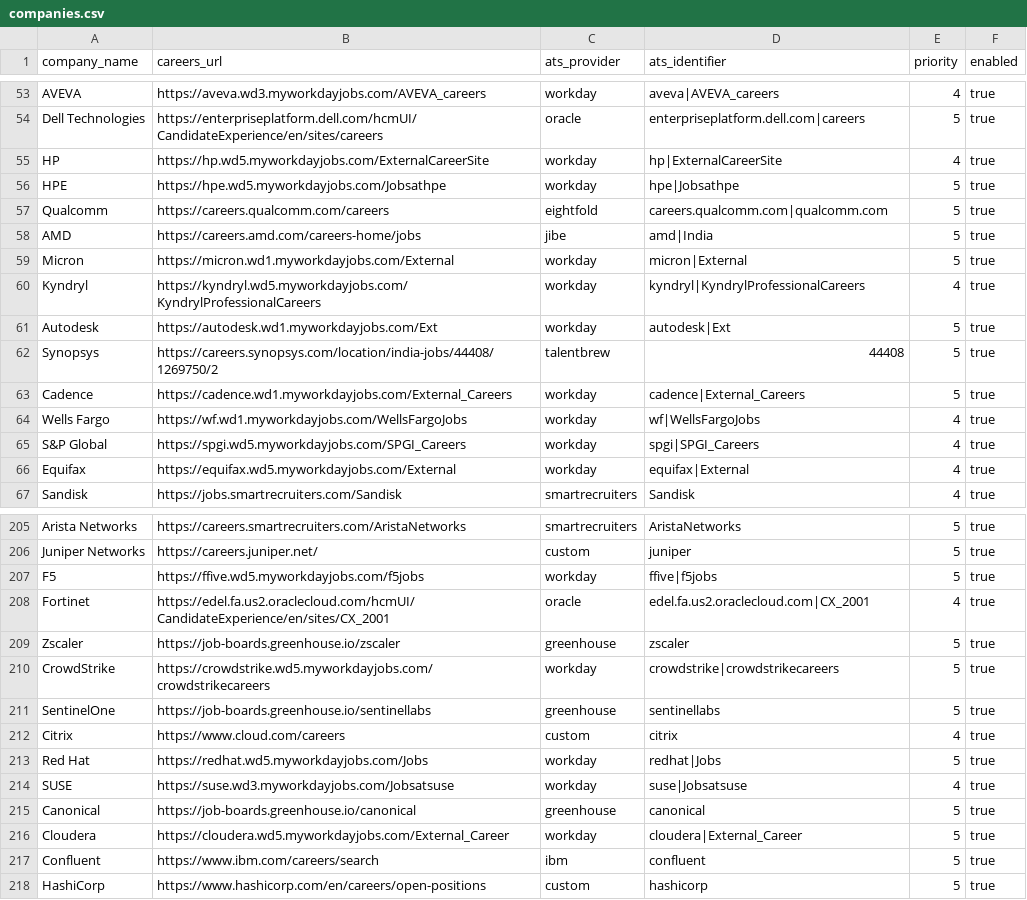
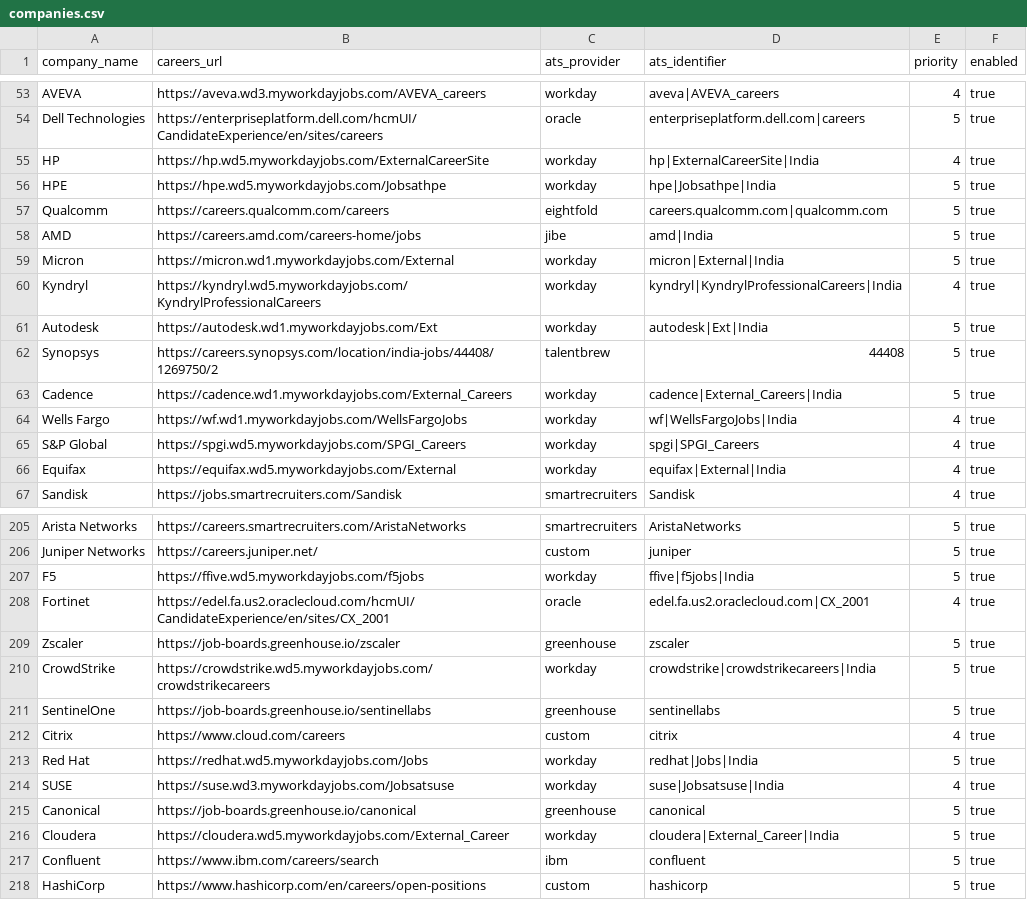
Before and after one commit to chandanvura/JobRadar, a CSV file: companies/companies.csv, drawn as a sheet; only a part is shown, gaps mark what is left out; the diff covers the shown part only.

Commit message:
fix(registry,ui): remove global company clutter, scope 84 Workday employers to India, and resolve scraper failures (#140)
Scopes 84 Workday employers to India facets, migrates verified custom portals to ATS adapters, hardens CustomCareerAdapter, and eliminates global clutter from UI.

```diff
--- a/companies/companies.csv
+++ b/companies/companies.csv
@@ -54,14 +54,14 @@ AVEVA,https://aveva.wd3.myworkdayjobs.com/AVEVA_careers,workday,aveva|AVEVA_care
 Dell Technologies,https://enterpriseplatform.dell.com/hcmUI/CandidateExperience/en/sites/careers,oracle,enterpriseplatform.dell.com|careers,5,true
-HP,https://hp.wd5.myworkdayjobs.com/ExternalCareerSite,workday,hp|ExternalCareerSite,4,true
-HPE,https://hpe.wd5.myworkdayjobs.com/Jobsathpe,workday,hpe|Jobsathpe,5,true
+HP,https://hp.wd5.myworkdayjobs.com/ExternalCareerSite,workday,hp|ExternalCareerSite|India,4,true
+HPE,https://hpe.wd5.myworkdayjobs.com/Jobsathpe,workday,hpe|Jobsathpe|India,5,true
 Qualcomm,https://careers.qualcomm.com/careers,eightfold,careers.qualcomm.com|qualcomm.com,5,true
 AMD,https://careers.amd.com/careers-home/jobs,jibe,amd|India,5,true
-Micron,https://micron.wd1.myworkdayjobs.com/External,workday,micron|External,5,true
-Kyndryl,https://kyndryl.wd5.myworkdayjobs.com/KyndrylProfessionalCareers,workday,kyndryl|KyndrylProfessionalCareers,4,true
-Autodesk,https://autodesk.wd1.myworkdayjobs.com/Ext,workday,autodesk|Ext,5,true
+Micron,https://micron.wd1.myworkdayjobs.com/External,workday,micron|External|India,5,true
+Kyndryl,https://kyndryl.wd5.myworkdayjobs.com/KyndrylProfessionalCareers,workday,kyndryl|KyndrylProfessionalCareers|India,4,true
+Autodesk,https://autodesk.wd1.myworkdayjobs.com/Ext,workday,autodesk|Ext|India,5,true
 Synopsys,https://careers.synopsys.com/location/india-jobs/44408/1269750/2,talentbrew,44408,5,true
-Cadence,https://cadence.wd1.myworkdayjobs.com/External_Careers,workday,cadence|External_Careers,5,true
-Wells Fargo,https://wf.wd1.myworkdayjobs.com/WellsFargoJobs,workday,wf|WellsFargoJobs,4,true
+Cadence,https://cadence.wd1.myworkdayjobs.com/External_Careers,workday,cadence|External_Careers|India,5,true
+Wells Fargo,https://wf.wd1.myworkdayjobs.com/WellsFargoJobs,workday,wf|WellsFargoJobs|India,4,true
 S&P Global,https://spgi.wd5.myworkdayjobs.com/SPGI_Careers,workday,spgi|SPGI_Careers,4,true
-Equifax,https://equifax.wd5.myworkdayjobs.com/External,workday,equifax|External,4,true
+Equifax,https://equifax.wd5.myworkdayjobs.com/External,workday,equifax|External|India,4,true
 Sandisk,https://jobs.smartrecruiters.com/Sandisk,smartrecruiters,Sandisk,4,true
@@ -206,12 +206,12 @@ Arista Networks,https://careers.smartrecruiters.com/AristaNetworks,smartrecruite
 Juniper Networks,https://careers.juniper.net/,custom,juniper,5,true
-F5,https://ffive.wd5.myworkdayjobs.com/f5jobs,workday,ffive|f5jobs,5,true
+F5,https://ffive.wd5.myworkdayjobs.com/f5jobs,workday,ffive|f5jobs|India,5,true
 Fortinet,https://edel.fa.us2.oraclecloud.com/hcmUI/CandidateExperience/en/sites/CX_2001,oracle,edel.fa.us2.oraclecloud.com|CX_2001,4,true
 Zscaler,https://job-boards.greenhouse.io/zscaler,greenhouse,zscaler,5,true
-CrowdStrike,https://crowdstrike.wd5.myworkdayjobs.com/crowdstrikecareers,workday,crowdstrike|crowdstrikecareers,5,true
+CrowdStrike,https://crowdstrike.wd5.myworkdayjobs.com/crowdstrikecareers,workday,crowdstrike|crowdstrikecareers|India,5,true
 SentinelOne,https://job-boards.greenhouse.io/sentinellabs,greenhouse,sentinellabs,5,true
 Citrix,https://www.cloud.com/careers,custom,citrix,4,true
-Red Hat,https://redhat.wd5.myworkdayjobs.com/Jobs,workday,redhat|Jobs,5,true
-SUSE,https://suse.wd3.myworkdayjobs.com/Jobsatsuse,workday,suse|Jobsatsuse,4,true
+Red Hat,https://redhat.wd5.myworkdayjobs.com/Jobs,workday,redhat|Jobs|India,5,true
+SUSE,https://suse.wd3.myworkdayjobs.com/Jobsatsuse,workday,suse|Jobsatsuse|India,4,true
 Canonical,https://job-boards.greenhouse.io/canonical,greenhouse,canonical,5,true
-Cloudera,https://cloudera.wd5.myworkdayjobs.com/External_Career,workday,cloudera|External_Career,5,true
+Cloudera,https://cloudera.wd5.myworkdayjobs.com/External_Career,workday,cloudera|External_Career|India,5,true
 Confluent,https://www.ibm.com/careers/search,ibm,confluent,5,true
```
Also changed, not shown: 85 edited cells elsewhere in this file, 3 other files.
